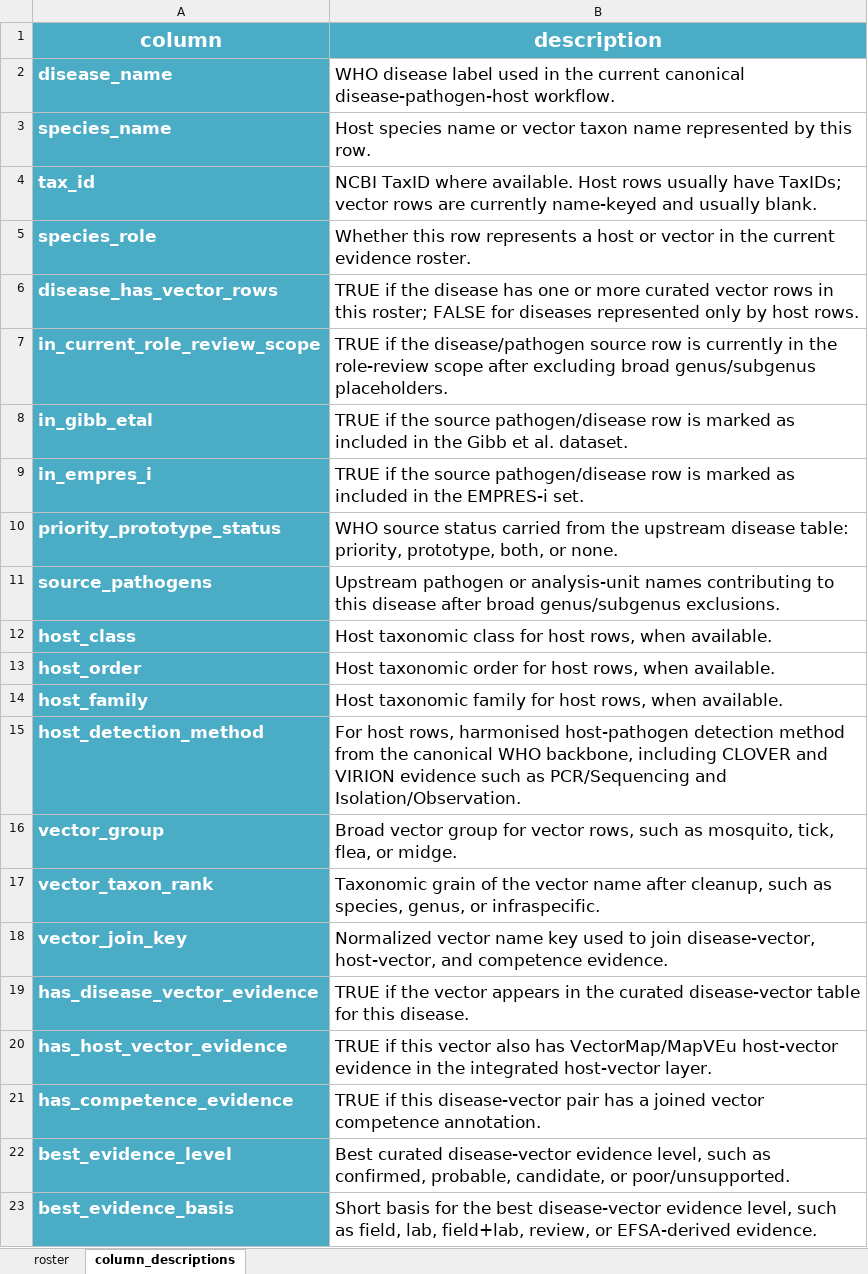
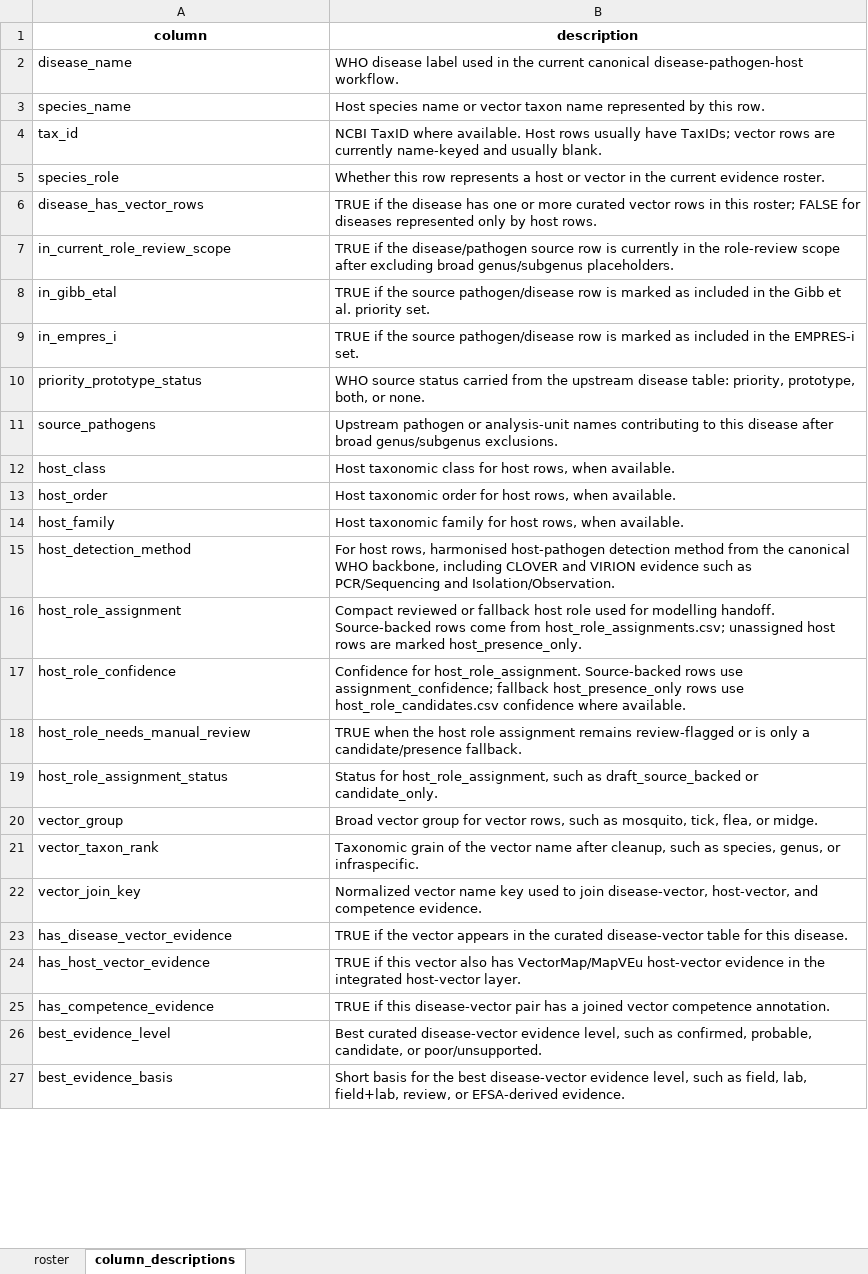
Before and after one commit to BioDivHealth/new_global_maxent, an Excel workbook: pathogen_association_data/evidence/role_annotation/species_host_vector_roster.xlsx, sheet column_descriptions, drawn as a sheet; only a part is shown; values as stored, in another font and other column widths than the file's, no borders; addresses are those after the commit; the diff covers the shown part only; the diff names each change by its address in the sheet, - before the commit and + after, or states it on an @@ line.

Commit message:
Import Chikungunya host role source checks

```diff
--- a/pathogen_association_data/evidence/role_annotation/species_host_vector_roster.xlsx (sheet column_descriptions)
+++ b/pathogen_association_data/evidence/role_annotation/species_host_vector_roster.xlsx (sheet column_descriptions)
@@ A1:B1 fill: #4BACC6 → none, text colour: #FFFFFF → black @@
@@ A1:B15 text size: smaller @@
@@ A2:A15 fill: #4BACC6 → none, bold: on → off, text colour: #FFFFFF → black @@
-B8 (description): …et al. dataset.
+B8 (description): …et al. priority set.
+row 16: host_role_assignment | Compact reviewed or fallback host role used for modelling handoff. Source-backed rows come from host_role_assignments.csv; unassigned host rows are marked host_presence_only.
+row 17: host_role_confidence | Confidence for host_role_assignment. Source-backed rows use assignment_confidence; fallback host_presence_only rows use host_role_candidates.csv confidence where available.
+row 18: host_role_needs_manual_review | TRUE when the host role assignment remains review-flagged or is only a candidate/presence fallback.
+row 19: host_role_assignment_status | Status for host_role_assignment, such as draft_source_backed or candidate_only.
@@ A20:A27 fill: #4BACC6 → none, bold: on → off, text colour: #FFFFFF → black @@
@@ A20:B27 text size: smaller @@
```
Also changed, not shown: cell formats elsewhere in this sheet, sheet roster, pathogen_association_data/readiness/disease_modelling_pilot_package.xlsx, 29 other files.
